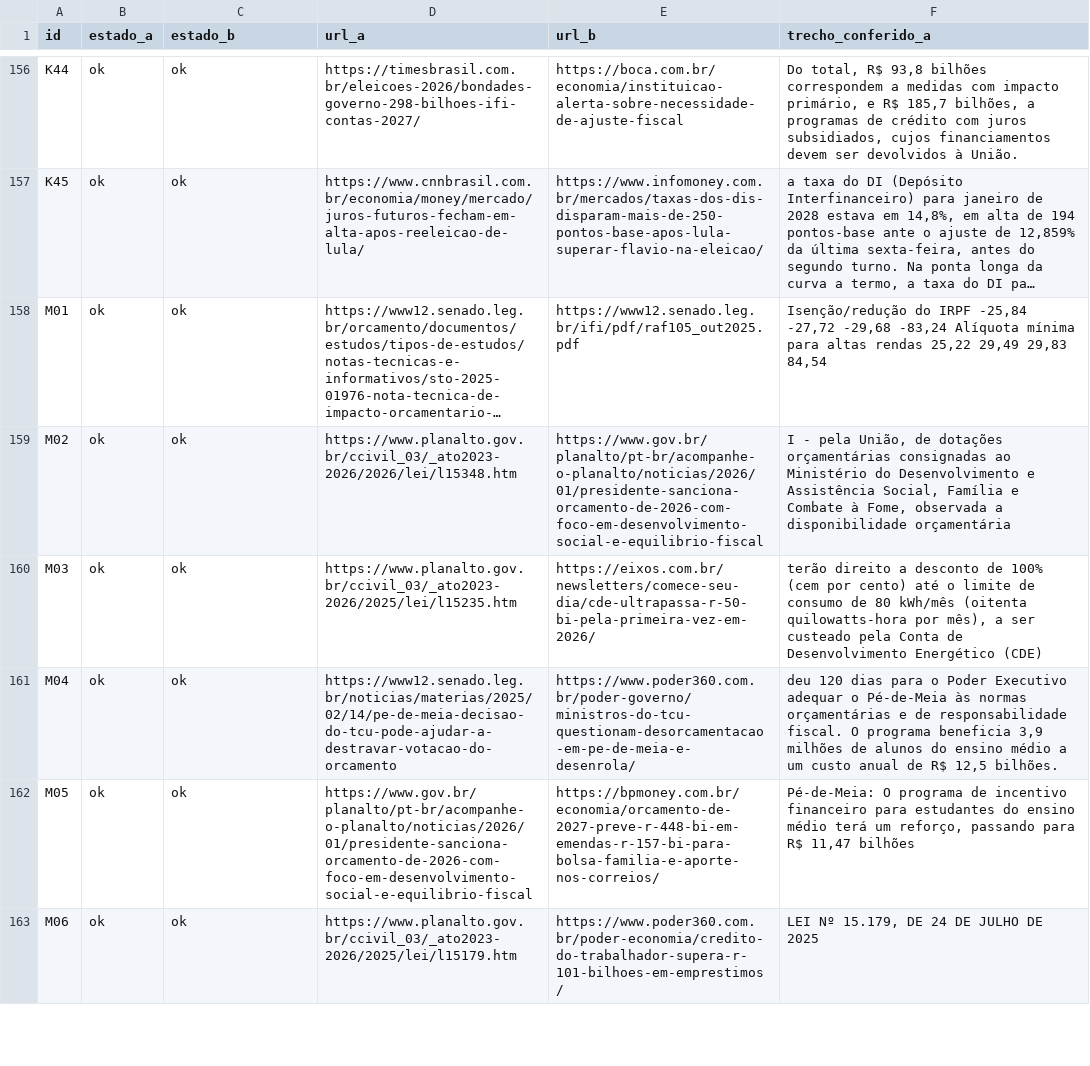
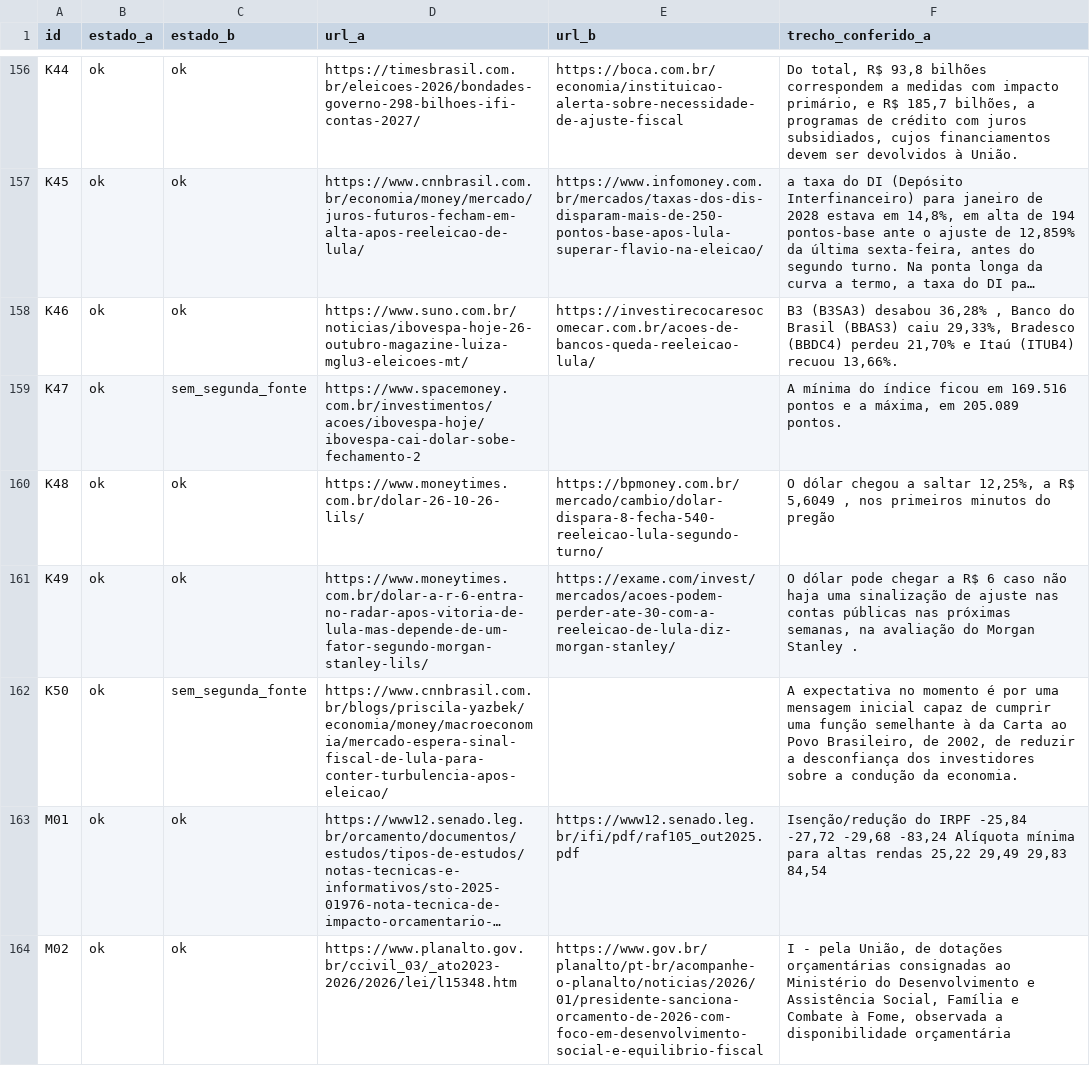
Before and after one commit to Gabriel-Alexandre/economia-brasil-2027-2030, a CSV file: resultados/TRECHOS_CONFERIDOS.csv, drawn as a sheet; only a part is shown, gaps mark what is left out; the shorter side is filled out with more unchanged rows; long unchanged cells end in …; the diff names each change by its address in the sheet, - before the commit and + after, or states it on an @@ line.

```diff
--- a/resultados/TRECHOS_CONFERIDOS.csv
+++ b/resultados/TRECHOS_CONFERIDOS.csv
+row 158: K46 | ok | ok | https://www.suno.com.br/noticias/ibovespa-hoje-26-outubro-magazine-luiza-mglu3-eleicoes-mt/ | https://investirecocaresocomecar.com.br/acoes-de-bancos-queda-reeleicao-lula/ | B3 (B3SA3) desabou 36,28% , Banco do Brasil (BBAS3) caiu 29,33%, Bradesco (BBDC4) perdeu 21,70% e Itaú (ITUB4) recuou 13,66%.
+row 159: K47 | ok | sem_segunda_fonte | https://www.spacemoney.com.br/investimentos/acoes/ibovespa-hoje/ibovespa-cai-dolar-sobe-fechamento-2 |  | A mínima do índice ficou em 169.516 pontos e a máxima, em 205.089 pontos.
+row 160: K48 | ok | ok | https://www.moneytimes.com.br/dolar-26-10-26-lils/ | https://bpmoney.com.br/mercado/cambio/dolar-dispara-8-fecha-540-reeleicao-lula-segundo-turno/ | O dólar chegou a saltar 12,25%, a R$ 5,6049 , nos primeiros minutos do pregão
+row 161: K49 | ok | ok | https://www.moneytimes.com.br/dolar-a-r-6-entra-no-radar-apos-vitoria-de-lula-mas-depende-de-um-fator-segundo-morgan-stanley-lils/ | https://exame.com/invest/mercados/acoes-podem-perder-ate-30-com-a-reeleicao-de-lula-diz-morgan-stanley/ | O dólar pode chegar a R$ 6 caso não haja uma sinalização de ajuste nas contas públicas nas próximas semanas, na avaliação do Morgan Stanley .
+row 162: K50 | ok | sem_segunda_fonte | https://www.cnnbrasil.com.br/blogs/priscila-yazbek/economia/money/macroeconomia/mercado-espera-sinal-fiscal-de-lula-para-conter-turbulencia-apos-eleicao/ |  | A expectativa no momento é por uma mensagem inicial capaz de cumprir uma função semelhante à da Carta ao Povo Brasileiro, de 2002, de reduzir a desconfiança dos investidores sobre a condução da economia.
```
Also changed, not shown: dados/MANIFESTO_CAPTURAS.csv, dados/evidencias/ACHADOS.csv, 23 other files.
